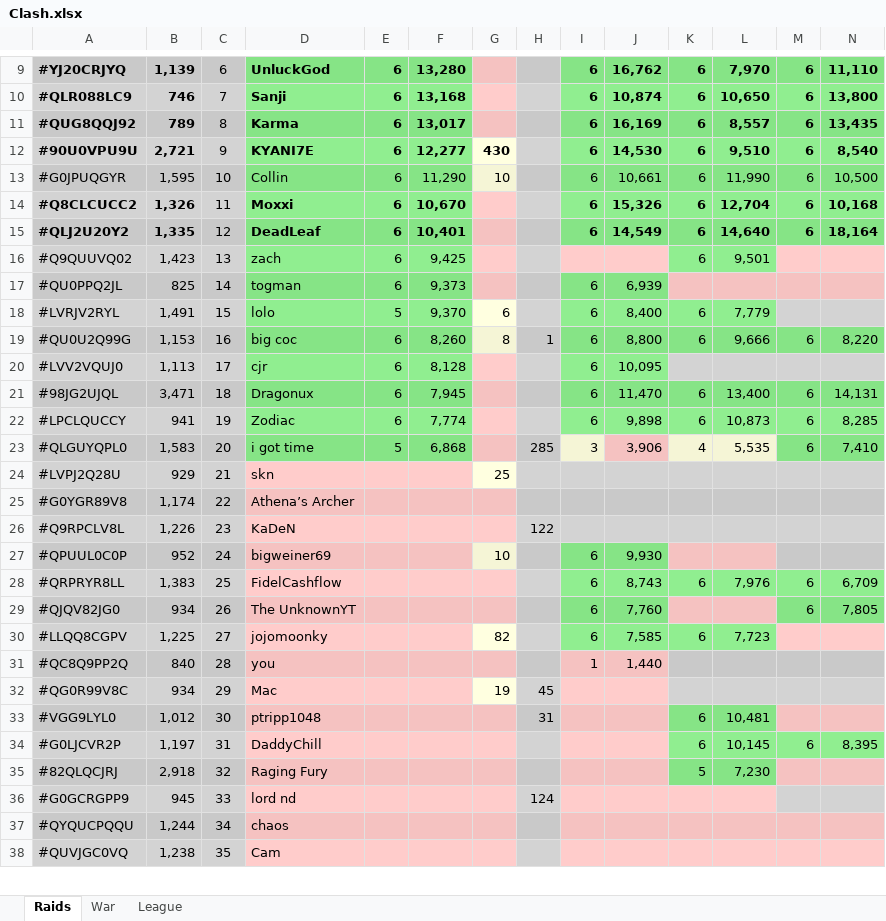
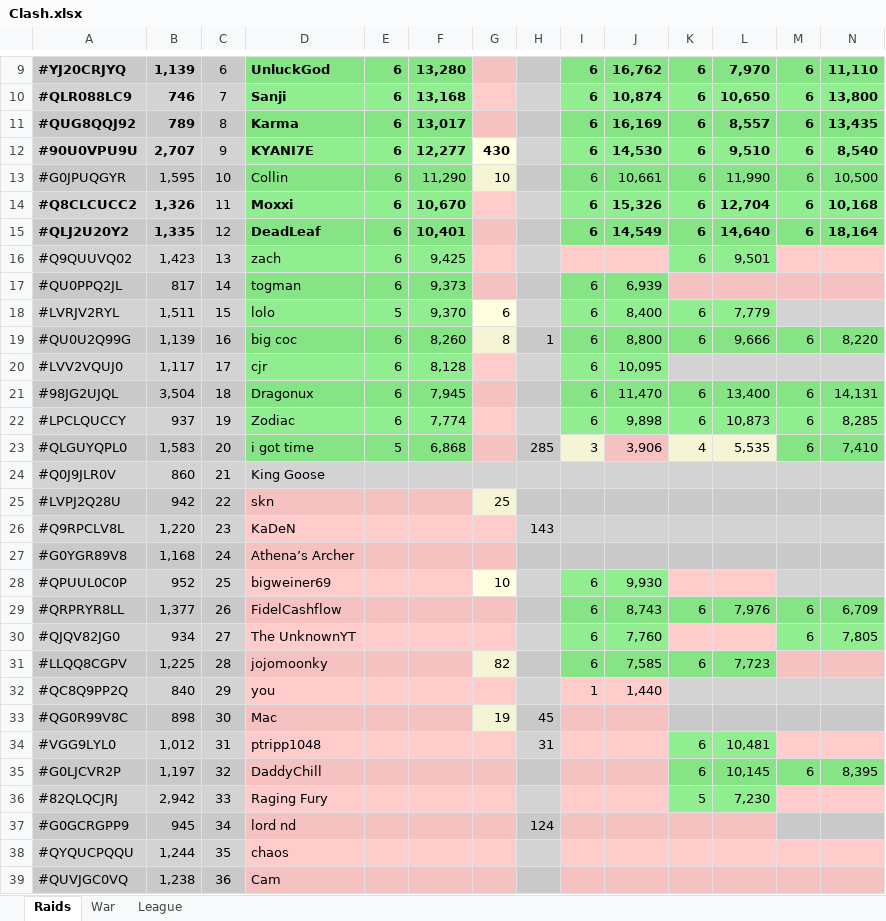
Before and after one commit to KYANI7E/Clans, an Excel workbook: Clash.xlsx, sheet Raids, drawn as a sheet; only a part is shown, gaps mark what is left out; values as stored, in another font and other column widths than the file's, no borders; removed rows and columns are numbered as before the commit, all else as after; rows hold the shown columns only; the diff covers the shown part only; the diff names each change by its address in the sheet, - before the commit and + after, or states it on an @@ line.

Commit message:
updating the clash file from bat automatic run

```diff
--- a/Clash.xlsx (sheet Raids)
+++ b/Clash.xlsx (sheet Raids)
-B12: 2,721
+B12: 2,707
-B17: 825
+B17: 817
-B18: 1,491
+B18: 1,511
-B19: 1,153
+B19: 1,139
-B20: 1,113
+B20: 1,117
-B21: 3,471
+B21: 3,504
-B22: 941
+B22: 937
+row 24: #Q0J9JLR0V | 860 | 21 | King Goose
-B25: 929
+B25: 942
-C25: 21
+C25: 22
-row 25: #G0YGR89V8 | 1,174 | 22 | Athena’s Archer
-B26: 1,226
+B26: 1,220
-H26: 122
+H26: 143
+row 27: #G0YGR89V8 | 1,168 | 24 | Athena’s Archer
-C28: 24
+C28: 25
-B29: 1,383
+B29: 1,377
-C29: 25
+C29: 26
-C30: 26
+C30: 27
-C31: 27
+C31: 28
-C32: 28
+C32: 29
-B33: 934
+B33: 898
-C33: 29
+C33: 30
-C34: 30
+C34: 31
-C35: 31
+C35: 32
-B36: 2,918
+B36: 2,942
-C36: 32
+C36: 33
-C37: 33
+C37: 34
-C38: 34
+C38: 35
-C39: 35
+C39: 36
```
Also changed, not shown: 2 added rows, 2 removed rows and 42 edited cells elsewhere in this sheet.
